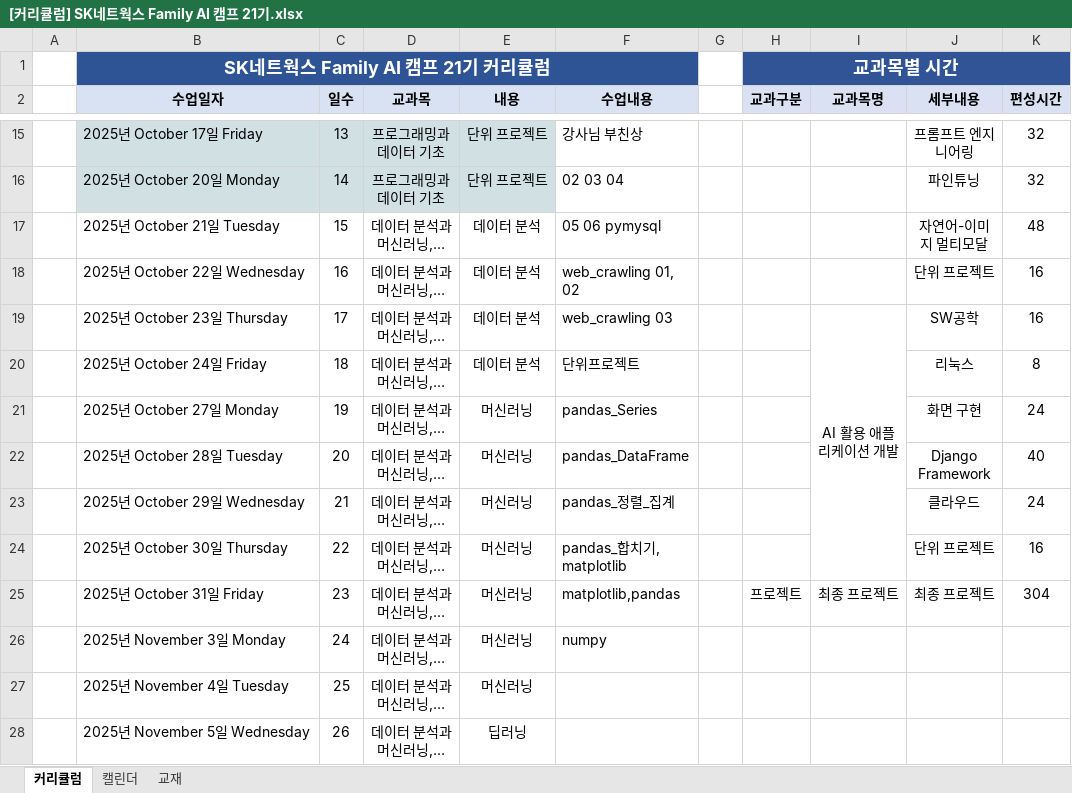
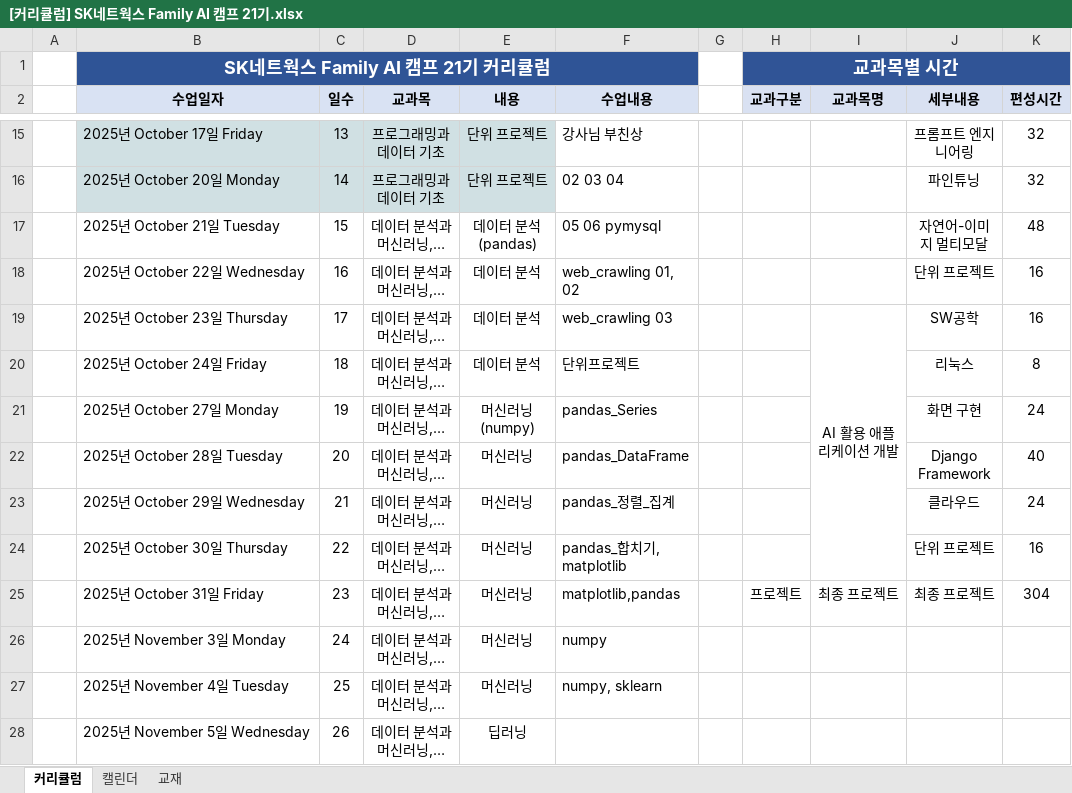
Before and after one commit to shinbat/skn21, an Excel workbook: manage/[커리큘럼] SK네트웍스 Family AI 캠프 21기.xlsx, sheet 커리큘럼, drawn as a sheet; only a part is shown, gaps mark what is left out; long unchanged cells end in …; values as stored, in another font and other column widths than the file's, no borders; the diff names each change by its address in the sheet, - before the commit and + after, or states it on an @@ line.

```diff
--- a/manage/[커리큘럼] SK네트웍스 Family AI 캠프 21기.xlsx (sheet 커리큘럼)
+++ b/manage/[커리큘럼] SK네트웍스 Family AI 캠프 21기.xlsx (sheet 커리큘럼)
-E17 (내용): 데이터 분석
+E17 (내용): 데이터 분석(pandas)
-E21 (내용): 머신러닝
+E21 (내용): 머신러닝(numpy)
-F27 (수업내용): (empty)
+F27 (수업내용): numpy, sklearn
```
Also changed, not shown: 3 other files.
